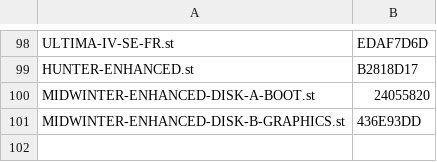
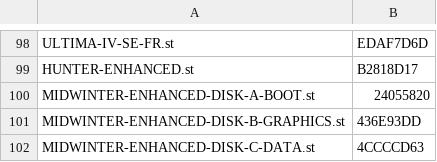
Before and after one commit to sidecartridge/atarist-public-floppy-db, a CSV file: images_crc32.csv, drawn as a sheet; only a part is shown, gaps mark what is left out; the diff names each change by its address in the sheet, - before the commit and + after, or states it on an @@ line.

```diff
--- a/images_crc32.csv
+++ b/images_crc32.csv
+row 102: MIDWINTER-ENHANCED-DISK-C-DATA.st | 4CCCCD63
```
Also changed, not shown: 2 other files.
